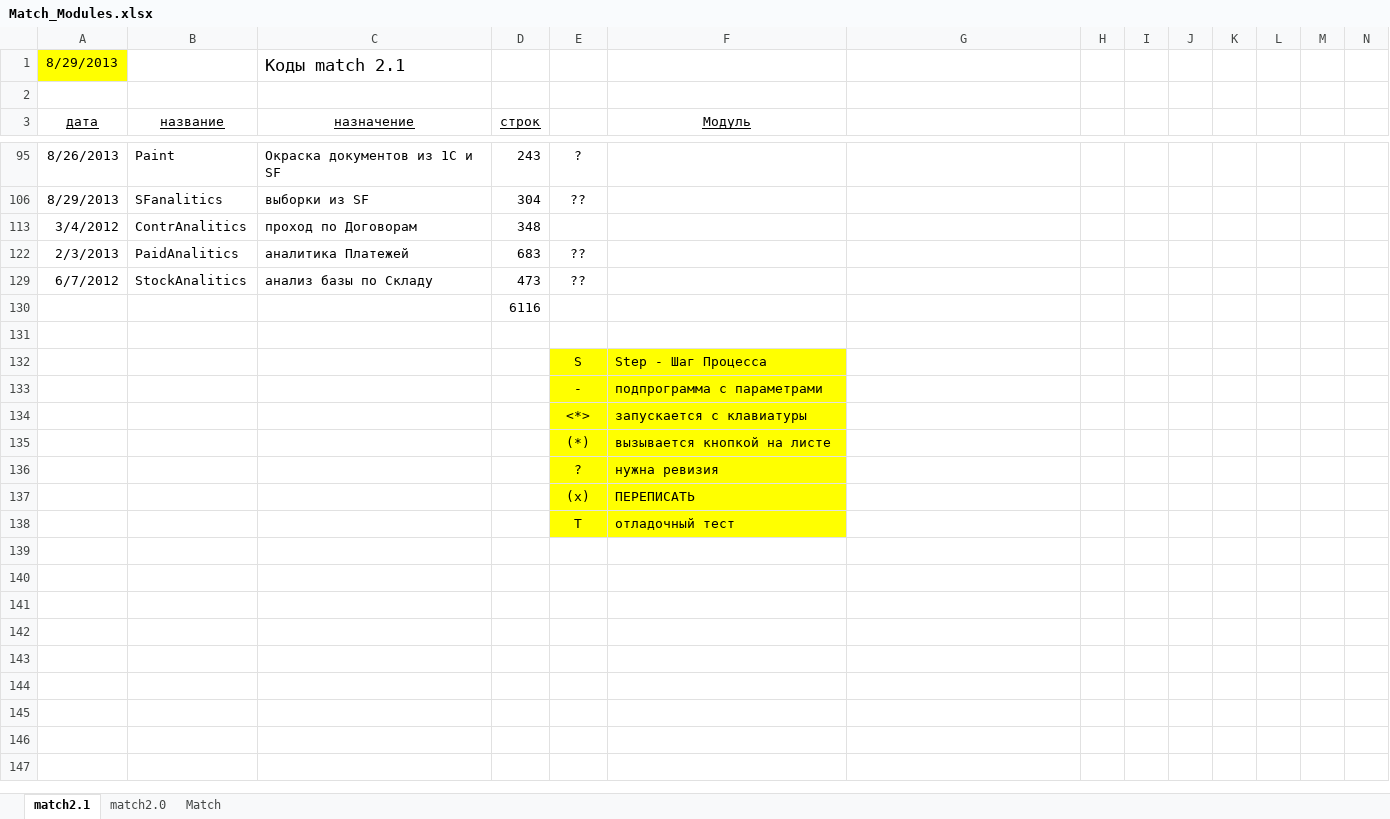
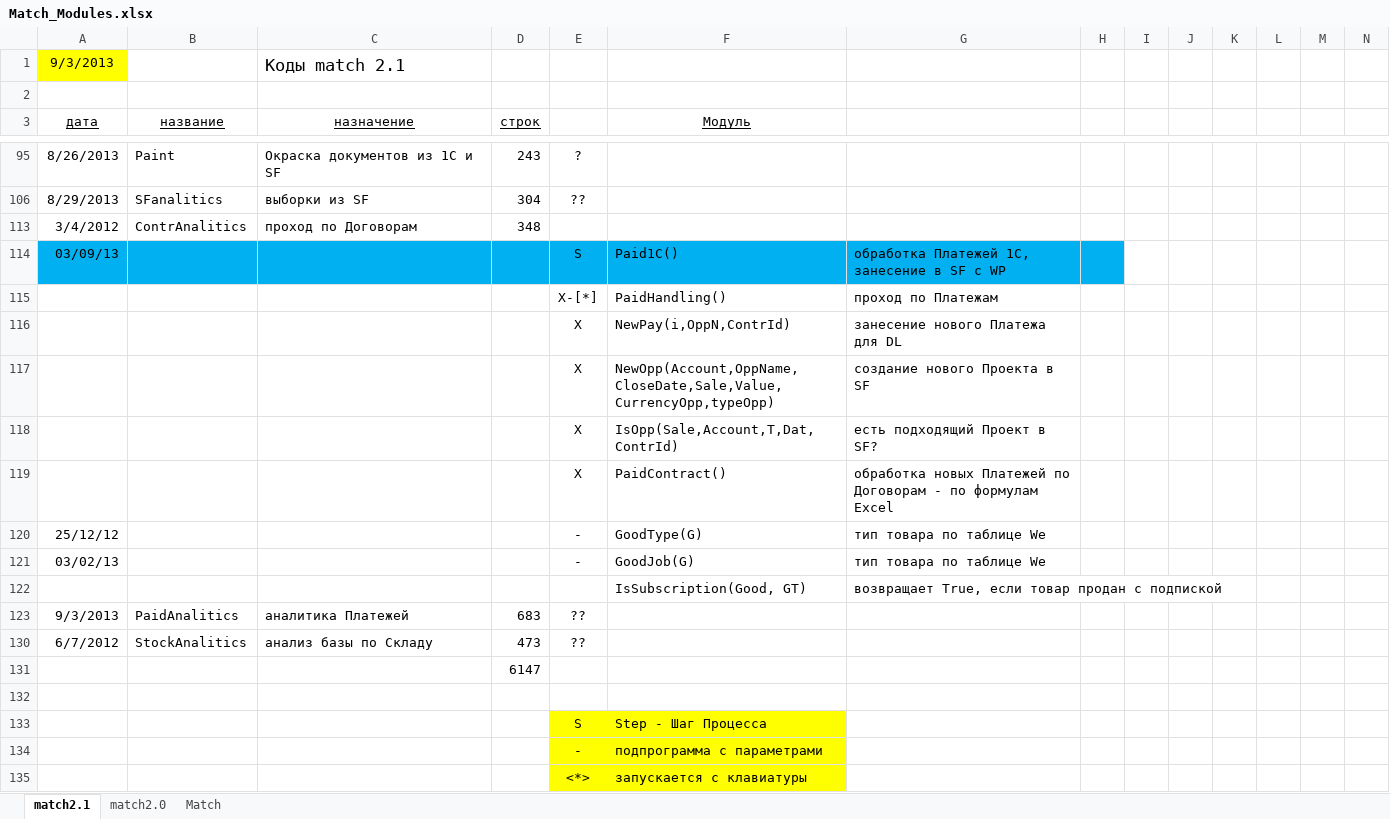
Before and after one commit to PavelKhrapkin/match, an Excel workbook: match2.0/Deskription/Match_Modules.xlsx, sheet match2.1, drawn as a sheet; only a part is shown, gaps mark what is left out; the shorter side is filled out with more unchanged rows; values as stored, in another font and other column widths than the file's, no borders; addresses are those after the commit; rows hold the shown columns only; the diff covers the shown part only; the diff names each change by its address in the sheet, - before the commit and + after, or states it on an @@ line.

```diff
--- a/match2.0/Deskription/Match_Modules.xlsx (sheet match2.1)
+++ b/match2.0/Deskription/Match_Modules.xlsx (sheet match2.1)
-A1 (дата): 8/29/2013
+A1 (дата): 9/3/2013
+row 114: 03/09/13 |  |  |  | S | Paid1C() | обработка Платежей 1С, занесение в SF с WP
@@ row 115 unhidden:  |  |  |  | X-[*] | PaidHandling() | проход по Платежам @@
@@ row 116 unhidden:  |  |  |  | X | NewPay(i,OppN,ContrId) | занесение нового Платежа для DL @@
@@ row 117 unhidden:  |  |  |  | X | NewOpp(Account,OppName,CloseDate,Sale,Value,CurrencyOpp,typeOpp) | создание нового Проекта в SF @@
@@ row 118 unhidden:  |  |  |  | X | IsOpp(Sale,Account,T,Dat,ContrId) | есть подходящий Проект в SF? @@
@@ row 119 unhidden:  |  |  |  | X | PaidContract() | обработка новых Платежей по Договорам - по формулам Excel @@
@@ row 120 unhidden: 25/12/12 |  |  |  | - | GoodType(G) | тип товара по таблице We @@
@@ row 121 unhidden: 03/02/13 |  |  |  | - | GoodJob(G) | тип товара по таблице We @@
@@ row 122 unhidden:  |  |  |  |  | IsSubscription(Good, GT) | возвращает True, если товар продан с подпиской @@
-A123 (дата): 2/3/2013
+A123 (дата): 9/3/2013
-D131 (строк): 6116
+D131 (строк): 6147
```
Also changed, not shown: 3 added rows, 7 hidden or unhidden rows and 2 edited cells elsewhere in this sheet, formulas that keep their value, hidden cells.
